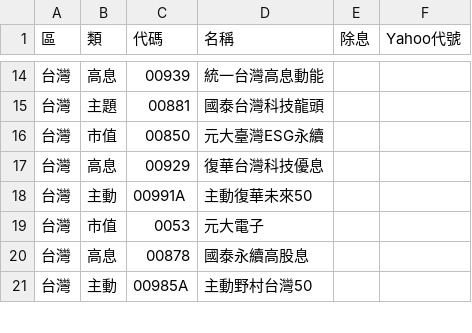
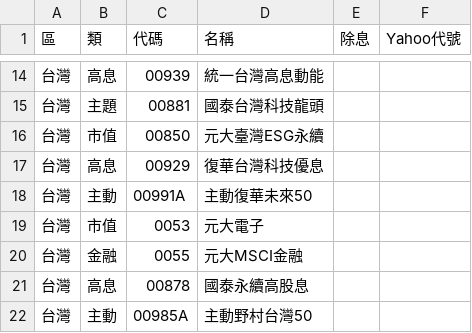
Before and after one commit to sunhome1220/etf-returns, a CSV file: stocks.csv, drawn as a sheet; only a part is shown, gaps mark what is left out.

```diff
--- a/stocks.csv
+++ b/stocks.csv
@@ -19,2 +19,3 @@
 台灣,市值,0053,元大電子,,
+台灣,金融,0055,元大MSCI金融,,
 台灣,高息,00878,國泰永續高股息,,
```
Also changed, not shown: 1 other file.
